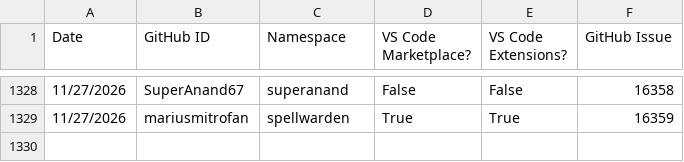
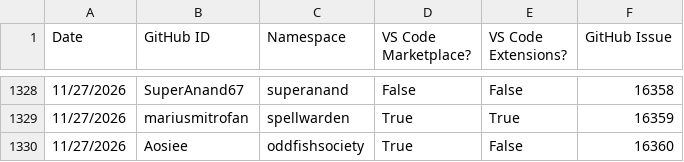
Before and after one commit to EclipseFdn/open-vsx.org, a CSV file: namespace-stats/namespace-stats.csv, drawn as a sheet; only a part is shown, gaps mark what is left out.

```diff
--- a/namespace-stats/namespace-stats.csv
+++ b/namespace-stats/namespace-stats.csv
@@ -1329 +1329,2 @@ Date, GitHub ID, Namespace, VS Code Marketplace?, VS Code Extensions?, GitHub Is
 11/27/2026,mariusmitrofan,spellwarden,True,True,16359
+11/27/2026,Aosiee,oddfishsociety,True,False,16360
```
